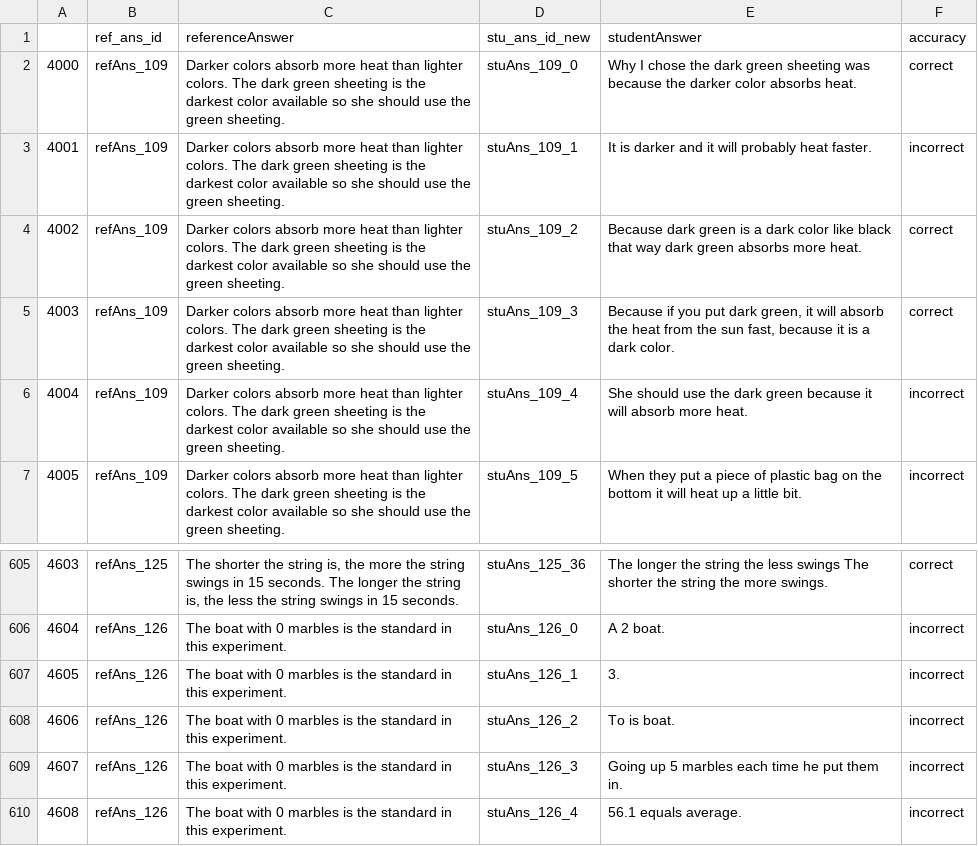
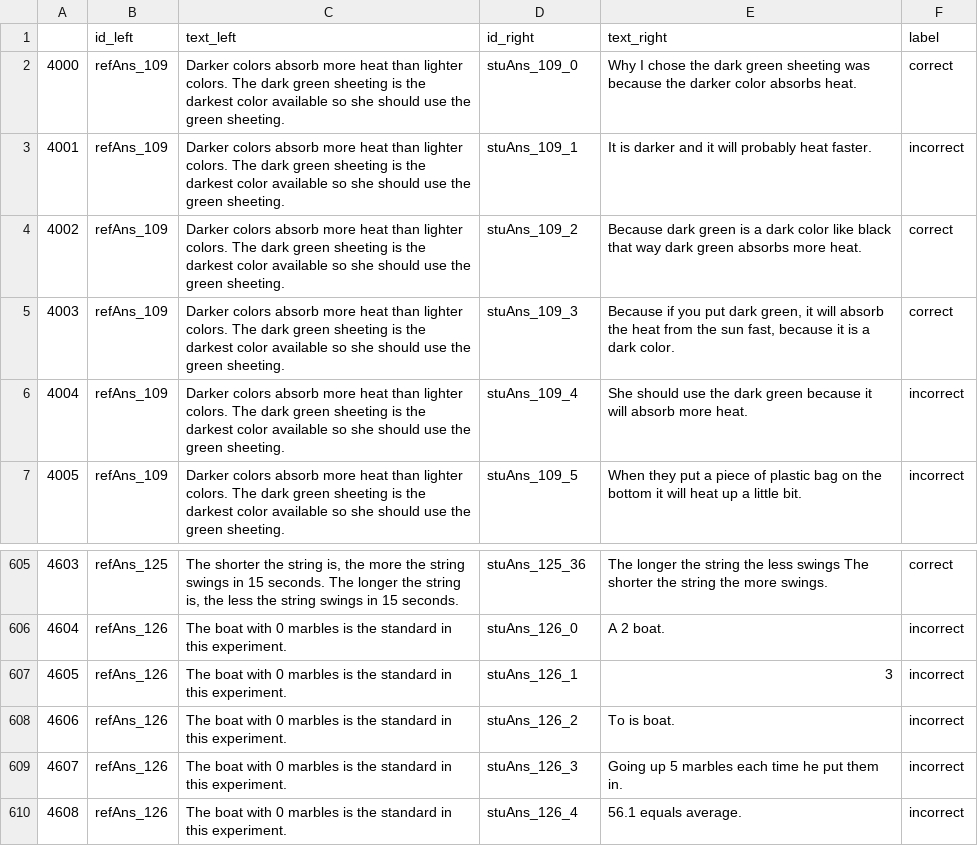
Before and after one commit to onkarsabnis/SRA_codebase, a CSV file: SRA_codebase/matchzoo/datasets/scientsbank/test.csv, drawn as a sheet; only a part is shown, gaps mark what is left out.

```diff
--- a/SRA_codebase/matchzoo/datasets/scientsbank/test.csv
+++ b/SRA_codebase/matchzoo/datasets/scientsbank/test.csv
@@ -1,2 +1,2 @@
-,ref_ans_id,referenceAnswer,stu_ans_id_new,studentAnswer,accuracy
+,id_left,text_left,id_right,text_right,label
 4000,refAns_109,Darker colors absorb more heat than lighter colors. The dark green sheeting is the darkest color available so she should use the green sheeting.,stuAns_109_0,Why I chose the dark green sheeting was because the darker color absorbs heat.,correct
@@ -606,3 +606,3 @@
 4604,refAns_126,The boat with 0 marbles is the standard in this experiment.,stuAns_126_0,A 2 boat.,incorrect
-4605,refAns_126,The boat with 0 marbles is the standard in this experiment.,stuAns_126_1,3.,incorrect
+4605,refAns_126,The boat with 0 marbles is the standard in this experiment.,stuAns_126_1,3,incorrect
 4606,refAns_126,The boat with 0 marbles is the standard in this experiment.,stuAns_126_2,To is boat.,incorrect
```
Also changed, not shown: SRA_codebase/matchzoo/datasets/scientsbank/dev.csv, SRA_codebase/matchzoo/datasets/scientsbank/train.csv.
